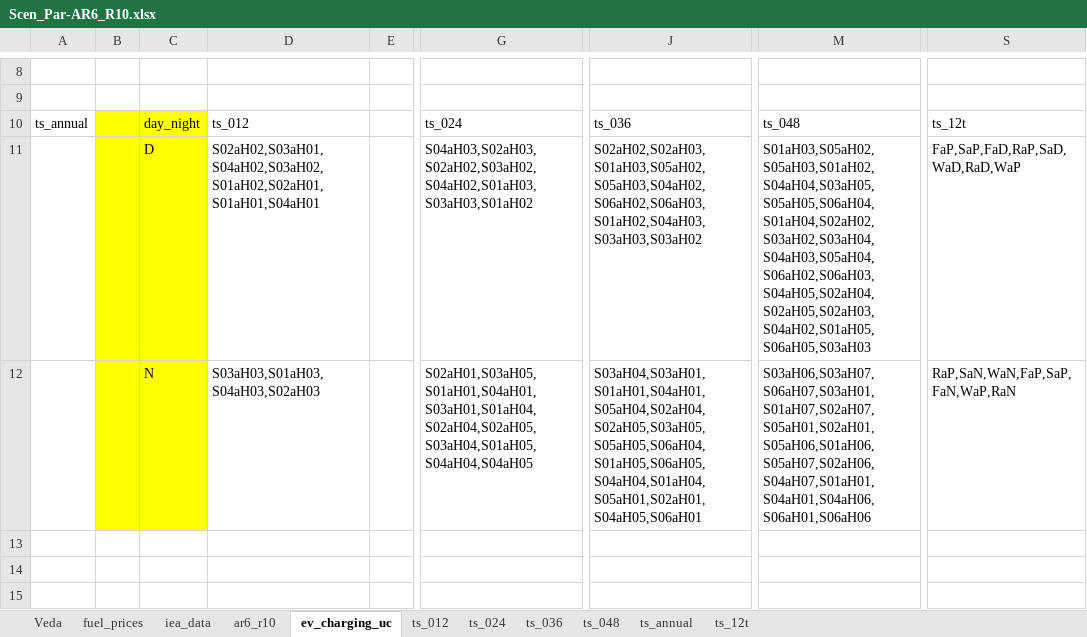
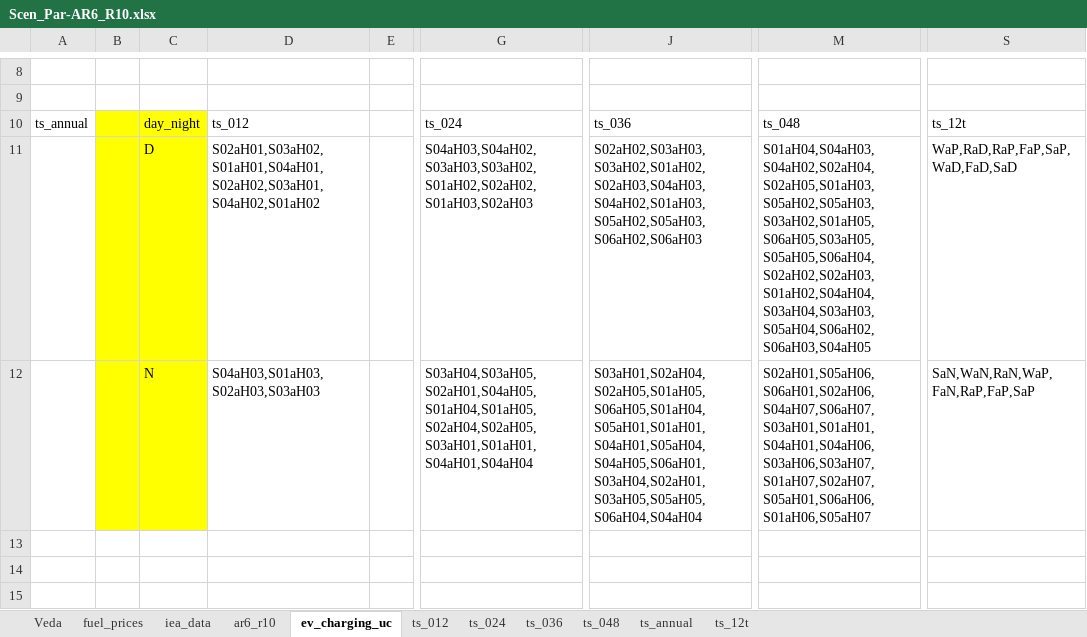
Before and after one commit to kanors-himanshu03/vervestacks_models, an Excel workbook: VerveStacks_JPN_grids_kan/SuppXLS/Scen_Par-AR6_R10.xlsx, sheet ev_charging_uc, drawn as a sheet; only a part is shown, gaps mark what is left out; values as stored, in another font and other column widths than the file's, no borders; the diff names each change by its address in the sheet, - before the commit and + after, or states it on an @@ line.

```diff
--- a/VerveStacks_JPN_grids_kan/SuppXLS/Scen_Par-AR6_R10.xlsx (sheet ev_charging_uc)
+++ b/VerveStacks_JPN_grids_kan/SuppXLS/Scen_Par-AR6_R10.xlsx (sheet ev_charging_uc)
-D11: S02aH02,S03aH01,S04aH02,S03aH02,S01aH02,S02aH01,S01aH01,S04aH01
+D11: S02aH01,S03aH02,S01aH01,S04aH01,S02aH02,S03aH01,S04aH02,S01aH02
-G11: S04aH03,S02aH03,S02aH02,S03aH02,S04aH02,S01aH03,S03aH03,S01aH02
+G11: S04aH03,S04aH02,S03aH03,S03aH02,S01aH02,S02aH02,S01aH03,S02aH03
-J11: S02aH02,S02aH03,S01aH03,S05aH02,S05aH03,S04aH02,S06aH02,S06aH03,S01aH02,S04aH03,S03aH03,S03aH02
+J11: S02aH02,S03aH03,S03aH02,S01aH02,S02aH03,S04aH03,S04aH02,S01aH03,S05aH02,S05aH03,S06aH02,S06aH03
-M11: S01aH03,S05aH02,S05aH03,S01aH02,S04aH04,S03aH05,S05aH05,S06aH04,S01aH04,S02aH02,S03aH02,S03aH04,S04aH03,S05aH04,S06aH02,S06aH03,S04aH05,S02aH04,S02aH05,S02aH03,S04aH02,S01aH05,S06aH05,S03aH03
+M11: S01aH04,S04aH03,S04aH02,S02aH04,S02aH05,S01aH03,S05aH02,S05aH03,S03aH02,S01aH05,S06aH05,S03aH05,S05aH05,S06aH04,S02aH02,S02aH03,S01aH02,S04aH04,S03aH04,S03aH03,S05aH04,S06aH02,S06aH03,S04aH05
-S11: FaP,SaP,FaD,RaP,SaD,WaD,RaD,WaP
+S11: WaP,RaD,RaP,FaP,SaP,WaD,FaD,SaD
-D12: S03aH03,S01aH03,S04aH03,S02aH03
+D12: S04aH03,S01aH03,S02aH03,S03aH03
-G12: S02aH01,S03aH05,S01aH01,S04aH01,S03aH01,S01aH04,S02aH04,S02aH05,S03aH04,S01aH05,S04aH04,S04aH05
+G12: S03aH04,S03aH05,S02aH01,S04aH05,S01aH04,S01aH05,S02aH04,S02aH05,S03aH01,S01aH01,S04aH01,S04aH04
-J12: S03aH04,S03aH01,S01aH01,S04aH01,S05aH04,S02aH04,S02aH05,S03aH05,S05aH05,S06aH04,S01aH05,S06aH05,S04aH04,S01aH04,S05aH01,S02aH01,S04aH05,S06aH01
+J12: S03aH01,S02aH04,S02aH05,S01aH05,S06aH05,S01aH04,S05aH01,S01aH01,S04aH01,S05aH04,S04aH05,S06aH01,S03aH04,S02aH01,S03aH05,S05aH05,S06aH04,S04aH04
-M12: S03aH06,S03aH07,S06aH07,S03aH01,S01aH07,S02aH07,S05aH01,S02aH01,S05aH06,S01aH06,S05aH07,S02aH06,S04aH07,S01aH01,S04aH01,S04aH06,S06aH01,S06aH06
+M12: S02aH01,S05aH06,S06aH01,S02aH06,S04aH07,S06aH07,S03aH01,S01aH01,S04aH01,S04aH06,S03aH06,S03aH07,S01aH07,S02aH07,S05aH01,S06aH06,S01aH06,S05aH07
-S12: RaP,SaN,WaN,FaP,SaP,FaN,WaP,RaN
+S12: SaN,WaN,RaN,WaP,FaN,RaP,FaP,SaP
```
Also changed, not shown: VerveStacks_JPN_grids_kan/ReportDefs_vervestacks.xlsx, VerveStacks_JPN_grids_kan/SubRES_Tmpl/SubRES_New_RE_and_Conventional.xlsx, 22 other files.
